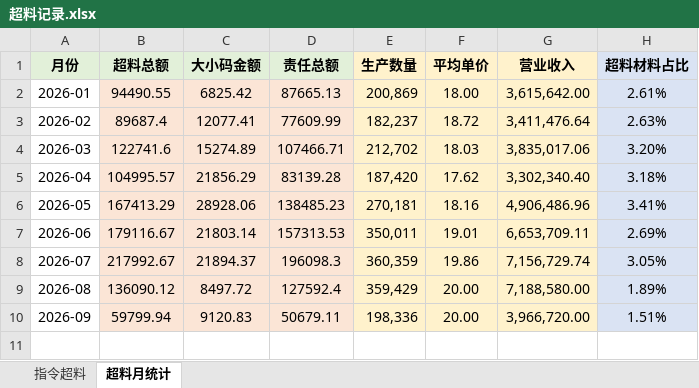
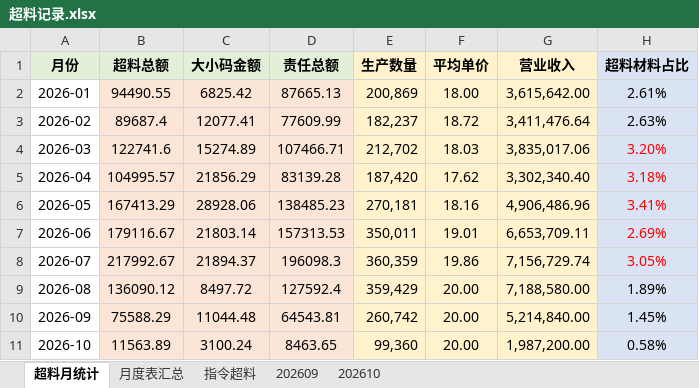
Before and after one commit to jmlikui0203/xiaoyao, an Excel workbook: 超料记录.xlsx, sheet 超料月统计, drawn as a sheet; values as stored, in another font and other column widths than the file's, no borders; charts and pictures not drawn; the diff names each change by its address in the sheet, - before the commit and + after, or states it on an @@ line.

```diff
--- a/超料记录.xlsx (sheet 超料月统计)
+++ b/超料记录.xlsx (sheet 超料月统计)
+sheet tab: 月度表汇总
+sheet tab: 202609
+sheet tab: 202610
@@ sheet tab order changed: 超料月统计 | 月度表汇总 | 指令超料 | 202609 | 202610 @@
-H4:H8 text colour: black
+H4:H8 text colour: #FF0000
-B10 (超料总额): 59799.94
+B10 (超料总额): 75588.29
-C10 (大小码金额): 9120.83
+C10 (大小码金额): 11044.48
-D10 (责任总额): 50679.11
+D10 (责任总额): 64543.81
-E10 (生产数量): 198,336
+E10 (生产数量): 260,742
-G10 (营业收入): 3,966,720.00
+G10 (营业收入): 5,214,840.00
-H10 (超料材料占比): 1.51%
+H10 (超料材料占比): 1.45%
+row 11: 2026-10 | 11563.89 | 3100.24 | 8463.65 | 99,360 | 20.00 | 1,987,200.00 | 0.58%
```
Also changed, not shown: sheet 指令超料, charts or pictures, 12 other files.
